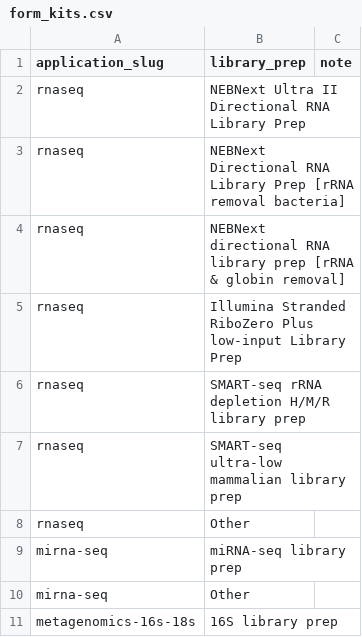
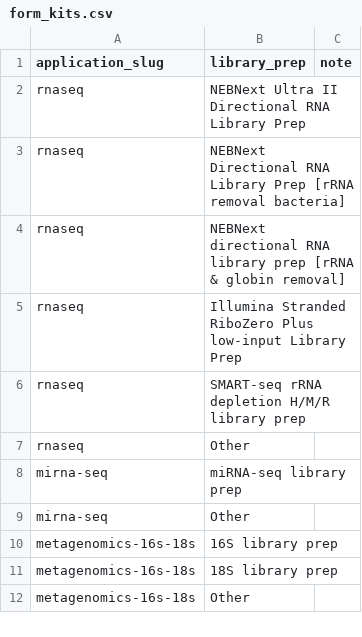
Before and after one commit to Technion-Genomics-Center/atgc-submission-forms, a CSV file: data/form_kits.csv, drawn as a sheet; only a part is shown; the shorter side is filled out with more unchanged rows; the diff names each change by its address in the sheet, - before the commit and + after, or states it on an @@ line.

```diff
--- a/data/form_kits.csv
+++ b/data/form_kits.csv
-row 7: rnaseq | SMART-seq ultra-low mammalian library prep
```
